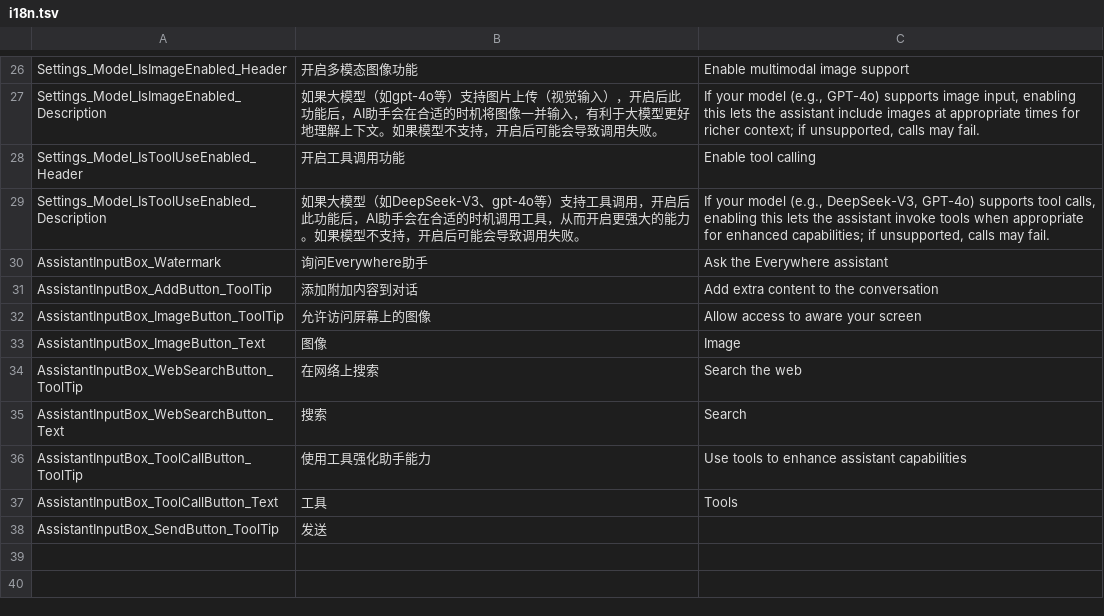
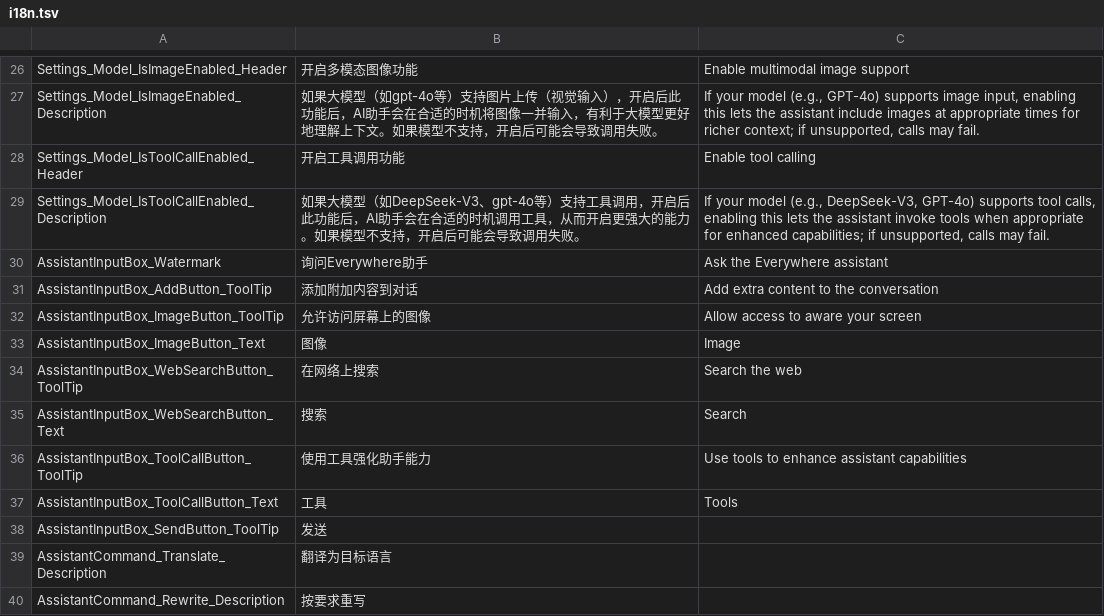
Before and after one commit to sayedsff/Everywhere, a TSV file: src/Everywhere/I18N/i18n.tsv, drawn as a sheet; only a part is shown, gaps mark what is left out.

```diff
--- a/src/Everywhere/I18N/i18n.tsv
+++ b/src/Everywhere/I18N/i18n.tsv
@@ -29,4 +29,4 @@ Settings_Model_IsImageEnabled_Header	开启多模态图像功能	Enable multimod
 Settings_Model_IsImageEnabled_Description	如果大模型（如gpt-4o等）支持图片上传（视觉输入），开启后此功能后，AI助手会在合适的时机将图像一并输入，有利于大模型更好地理解上下文。如果模型不支持，开启后可能会导致调用失败。	If your model (e.g., GPT-4o) supports image input, enabling this lets the assistant include images at appropriate times for richer context; if unsupported, calls may fail.
-Settings_Model_IsToolUseEnabled_Header	开启工具调用功能	Enable tool calling
-Settings_Model_IsToolUseEnabled_Description	如果大模型（如DeepSeek-V3、gpt-4o等）支持工具调用，开启后此功能后，AI助手会在合适的时机调用工具，从而开启更强大的能力。如果模型不支持，开启后可能会导致调用失败。	If your model (e.g., DeepSeek-V3, GPT-4o) supports tool calls, enabling this lets the assistant invoke tools when appropriate for enhanced capabilities; if unsupported, calls may fail.
+Settings_Model_IsToolCallEnabled_Header	开启工具调用功能	Enable tool calling
+Settings_Model_IsToolCallEnabled_Description	如果大模型（如DeepSeek-V3、gpt-4o等）支持工具调用，开启后此功能后，AI助手会在合适的时机调用工具，从而开启更强大的能力。如果模型不支持，开启后可能会导致调用失败。	If your model (e.g., DeepSeek-V3, GPT-4o) supports tool calls, enabling this lets the assistant invoke tools when appropriate for enhanced capabilities; if unsupported, calls may fail.
 AssistantInputBox_Watermark	询问Everywhere助手	Ask the Everywhere assistant
@@ -40 +40,3 @@ AssistantInputBox_ToolCallButton_Text	工具	Tools
 AssistantInputBox_SendButton_ToolTip	发送
+AssistantCommand_Translate_Description	翻译为目标语言
+AssistantCommand_Rewrite_Description	按要求重写
```
Also changed, not shown: 1 other file.
